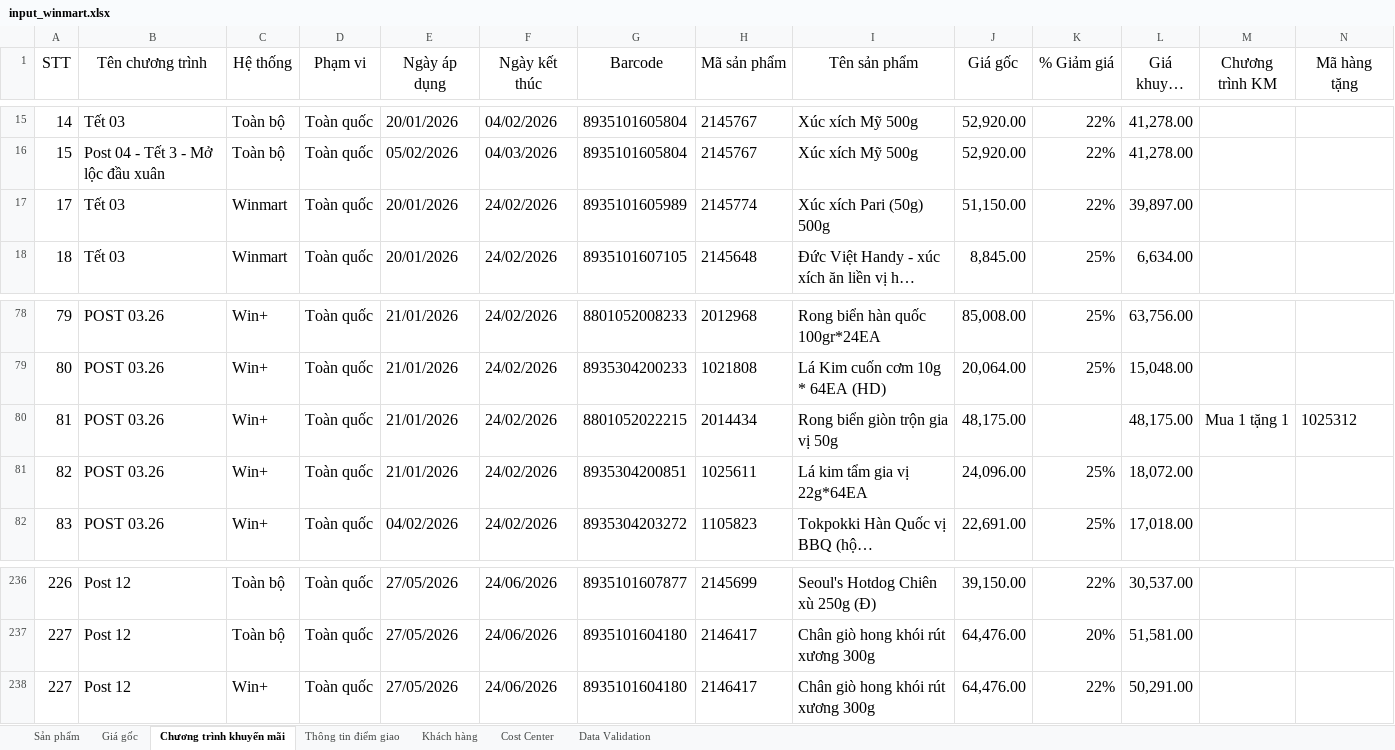
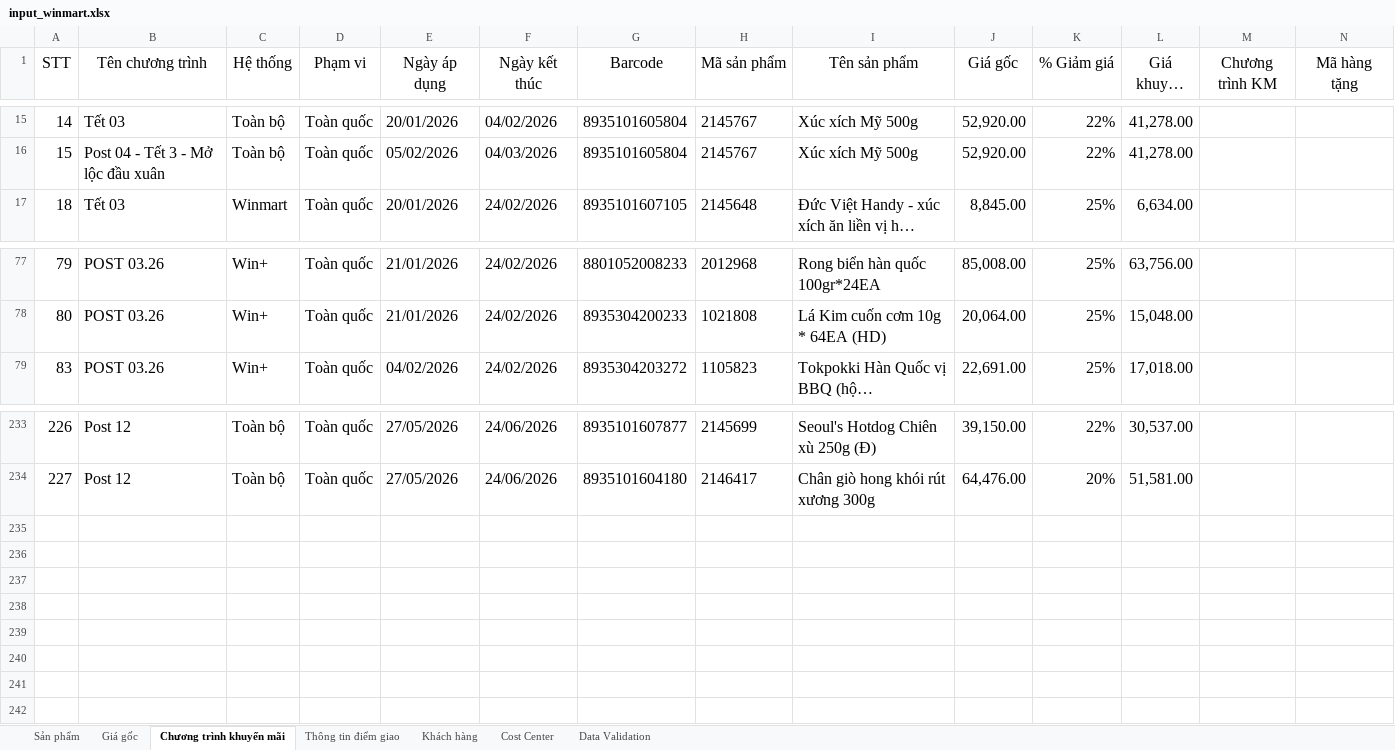
Before and after one commit to daesang-dev/project-upload-reboot, an Excel workbook: data/input_winmart.xlsx, sheet Chương trình khuyến mãi, drawn as a sheet; only a part is shown, gaps mark what is left out; long unchanged cells end in …; values as stored, in another font and other column widths than the file's, no borders; conditional formats and table styles not drawn; rows hold the shown columns only; the diff names each change by its address in the sheet, - before the commit and + after, or states it on an @@ line.

```diff
--- a/data/input_winmart.xlsx (sheet Chương trình khuyến mãi)
+++ b/data/input_winmart.xlsx (sheet Chương trình khuyến mãi)
-row 17: 17 | Tết 03 | Winmart | Toàn quốc | 20/01/2026 | 24/02/2026 | 8935101605989 | 2145774 | Xúc xích Pari (50g) 500g | 51,150.00 | 22% | 39,897.00
-row 80: 81 | POST 03.26 | Win+ | Toàn quốc | 21/01/2026 | 24/02/2026 | 8801052022215 | 2014434 | Rong biển giòn trộn gia vị 50g | 48,175.00 |  | 48,175.00 | Mua 1 tặng 1 | 1025312
-row 81: 82 | POST 03.26 | Win+ | Toàn quốc | 21/01/2026 | 24/02/2026 | 8935304200851 | 1025611 | Lá kim tẩm gia vị 22g*64EA | 24,096.00 | 25% | 18,072.00
-row 238: 227 | Post 12 | Win+ | Toàn quốc | 27/05/2026 | 24/06/2026 | 8935101604180 | 2146417 | Chân giò hong khói rút xương 300g | 64,476.00 | 22% | 50,291.00
```
Also changed, not shown: sheet Giá gốc, sheet Sản phẩm, 7 other files.
